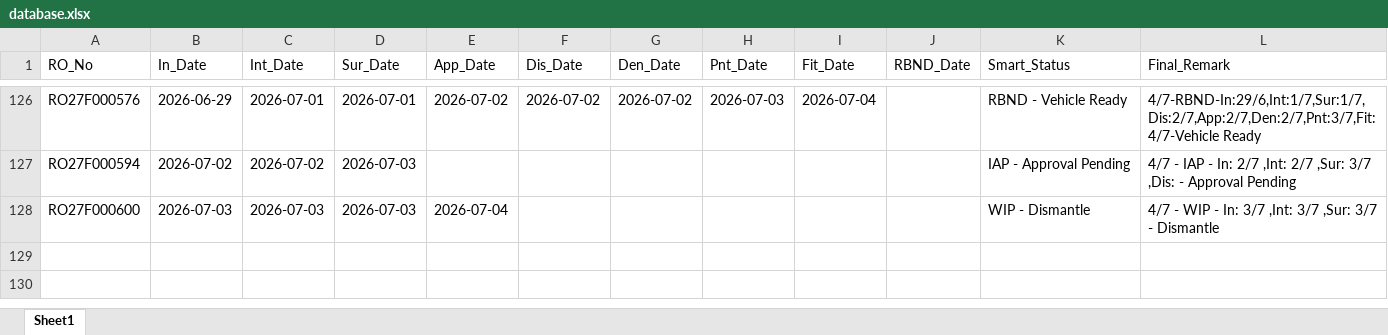
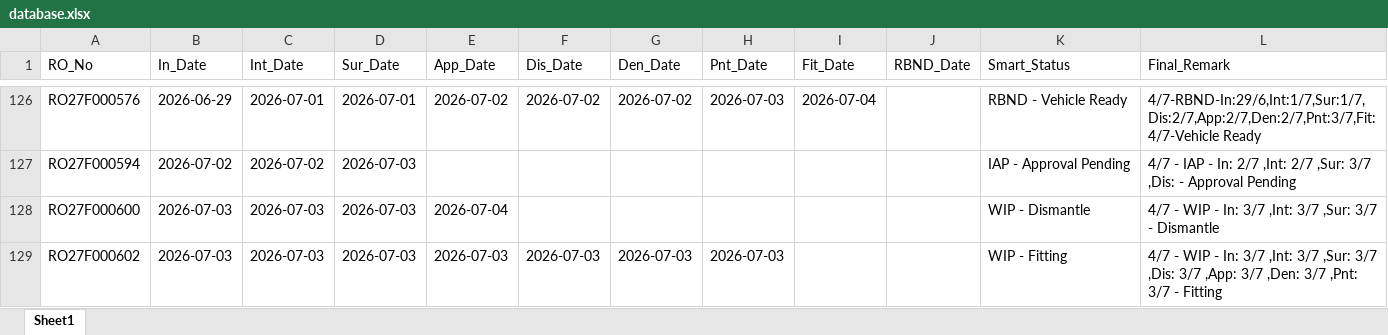
Before and after one commit to mowais05/Remark_update, an Excel workbook: database.xlsx, sheet Sheet1, drawn as a sheet; only a part is shown, gaps mark what is left out; values as stored, in another font and other column widths than the file's, no borders; the diff names each change by its address in the sheet, - before the commit and + after, or states it on an @@ line.

Commit message:
Update Database

```diff
--- a/database.xlsx (sheet Sheet1)
+++ b/database.xlsx (sheet Sheet1)
+row 129: RO27F000602 | 2026-07-03 | 2026-07-03 | 2026-07-03 | 2026-07-03 | 2026-07-03 | 2026-07-03 | 2026-07-03 |  |  | WIP - Fitting | 4/7 - WIP - In: 3/7 ,Int: 3/7 ,Sur: 3/7 ,Dis: 3/7 ,App: 3/7 ,Den: 3/7 ,Pnt: 3/7 - Fitting
```
